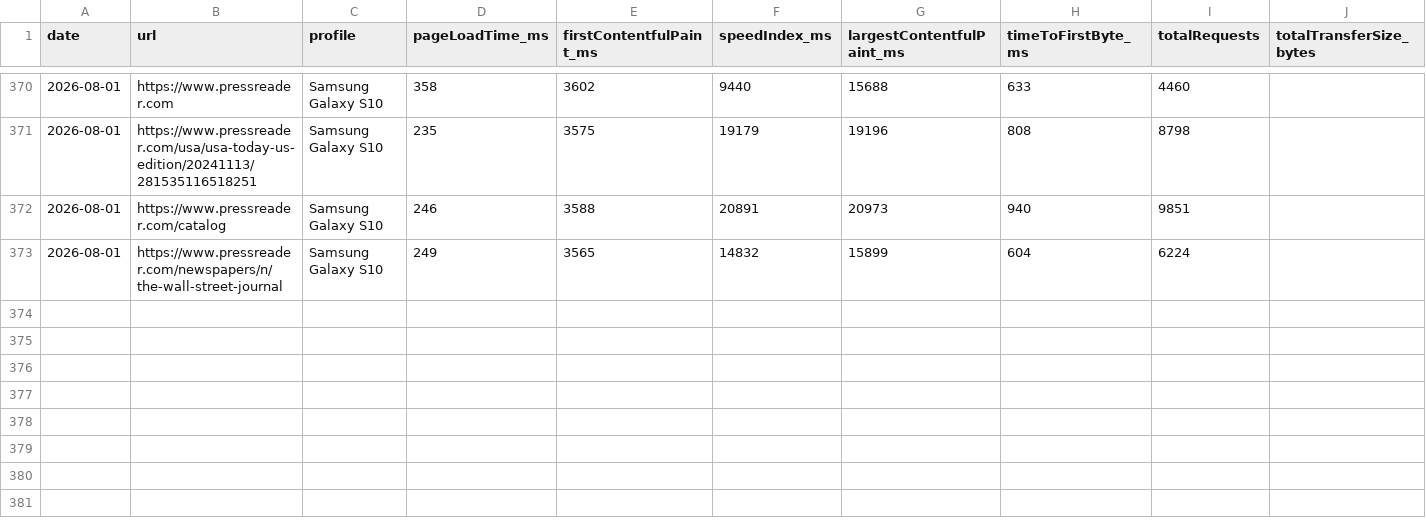
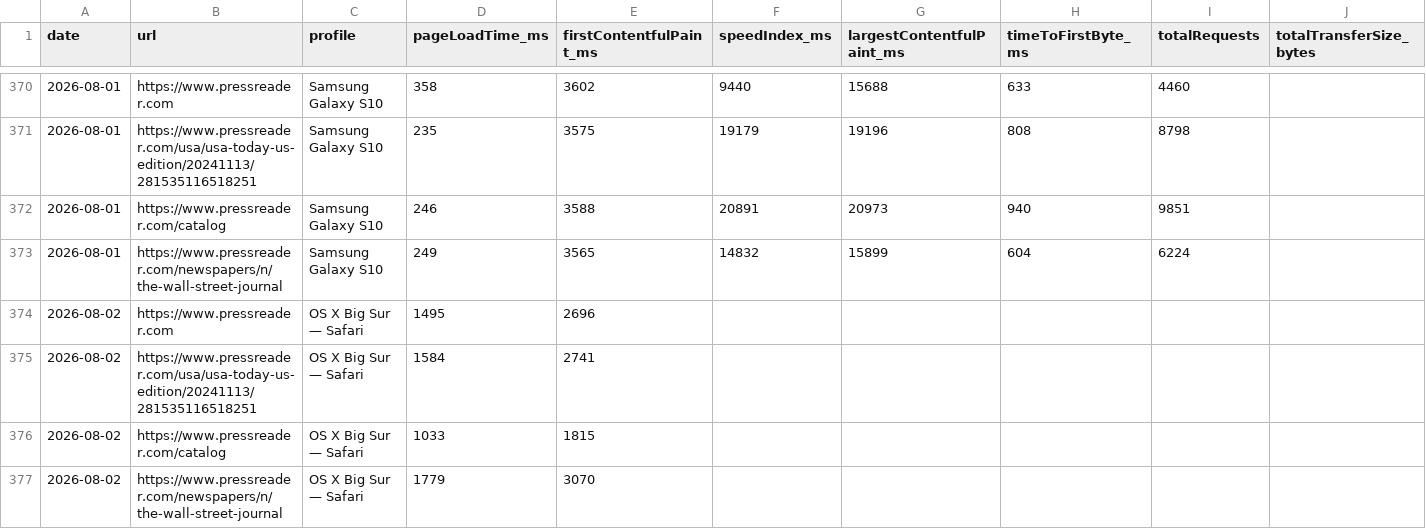
Before and after one commit to moe-auda/browser-stack, a CSV file: results/all-results.csv, drawn as a sheet; only a part is shown, gaps mark what is left out; rows hold the shown columns only; the diff names each change by its address in the sheet, - before the commit and + after, or states it on an @@ line.

```diff
--- a/results/all-results.csv
+++ b/results/all-results.csv
+row 374: 2026-08-02 | https://www.pressreader.com | OS X Big Sur — Safari | 1495 | 2696
+row 375: 2026-08-02 | https://www.pressreader.com/usa/usa-today-us-edition/20241113/281535116518251 | OS X Big Sur — Safari | 1584 | 2741
+row 376: 2026-08-02 | https://www.pressreader.com/catalog | OS X Big Sur — Safari | 1033 | 1815
+row 377: 2026-08-02 | https://www.pressreader.com/newspapers/n/the-wall-street-journal | OS X Big Sur — Safari | 1779 | 3070
```
Also changed, not shown: 2 other files.
